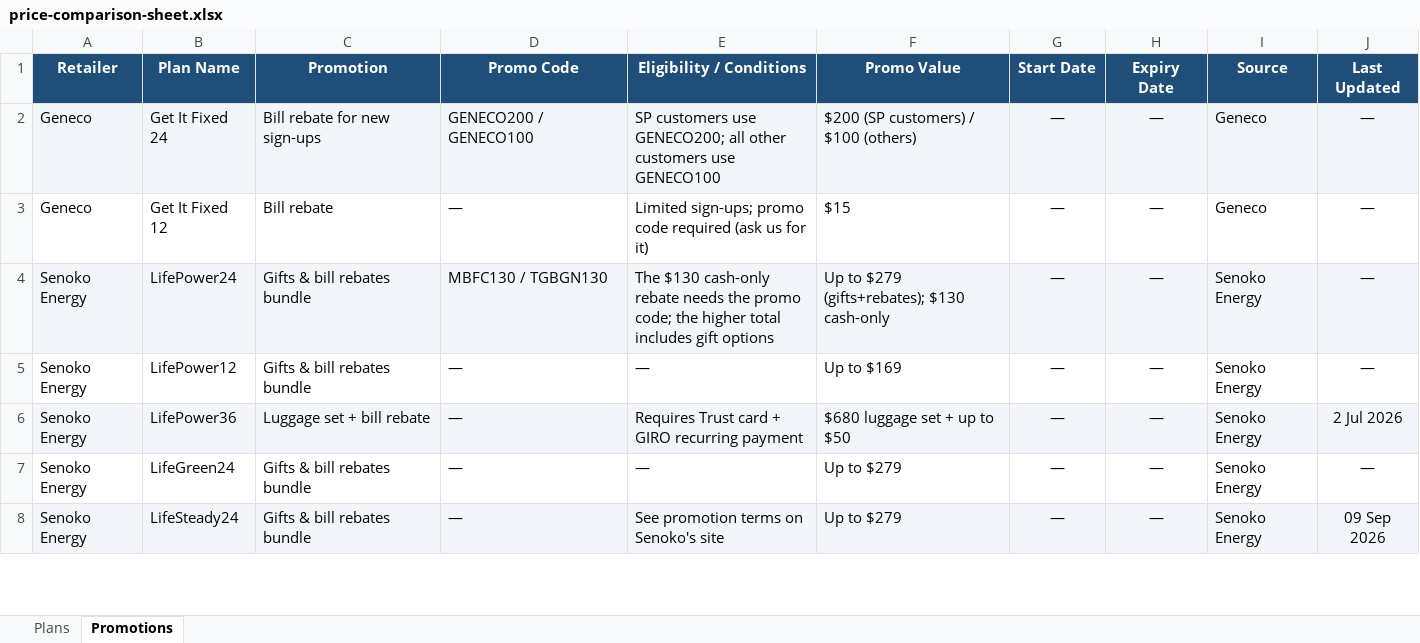
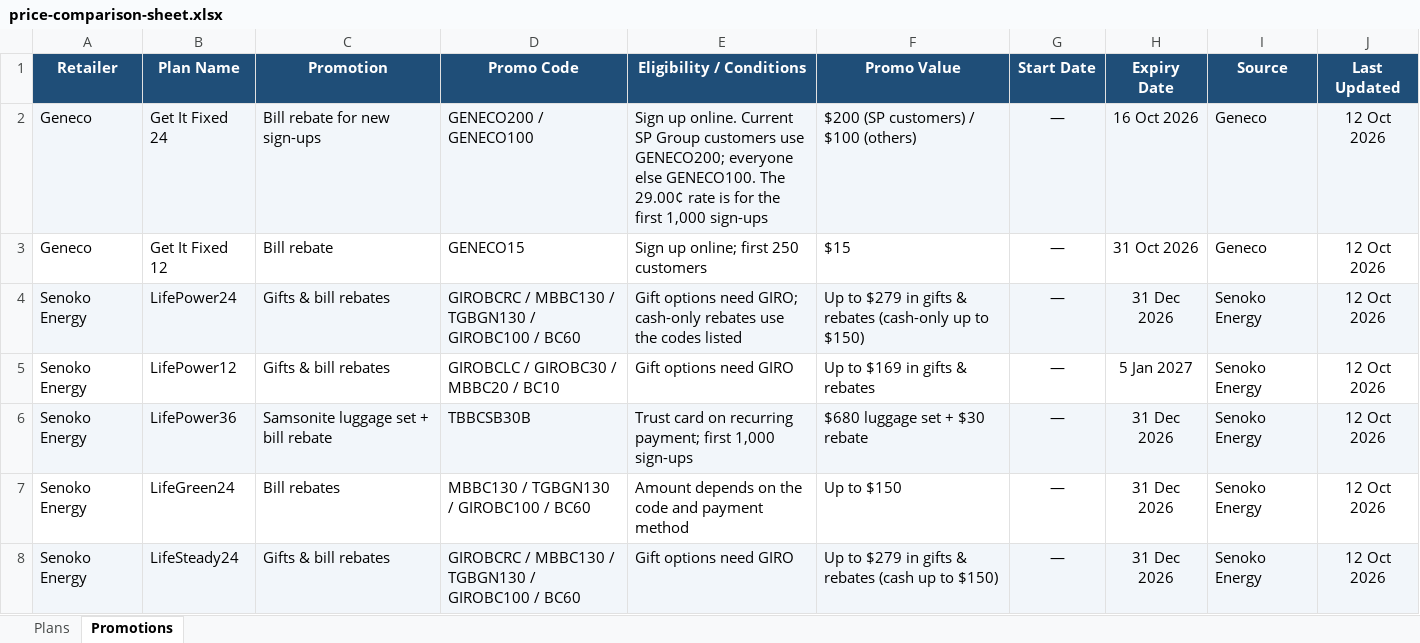
Before and after one commit to ssamuel635/eutility-savings, an Excel workbook: data/price-comparison-sheet.xlsx, sheet Promotions, drawn as a sheet; only a part is shown; values as stored, in another font and other column widths than the file's, no borders; the diff covers the shown part only; the diff names each change by its address in the sheet, - before the commit and + after, or states it on an @@ line.

Commit message:
Add weekly price check and update rates to 12 October 2026

```diff
--- a/data/price-comparison-sheet.xlsx (sheet Promotions)
+++ b/data/price-comparison-sheet.xlsx (sheet Promotions)
-E2 (Eligibility / Conditions): SP customers use GENECO200; all other customers use GENECO100
+E2 (Eligibility / Conditions): Sign up online. Current SP Group customers use GENECO200; everyone else GENECO100. The 29.00¢ rate is for the first 1,000 sign-ups
-H2 (Expiry Date): —
+H2 (Expiry Date): 16 Oct 2026
-J2:J5 (Last Updated): —
+J2:J5 (Last Updated): 12 Oct 2026
-D3 (Promo Code): —
+D3 (Promo Code): GENECO15
-E3 (Eligibility / Conditions): Limited sign-ups; promo code required (ask us for it)
+E3 (Eligibility / Conditions): Sign up online; first 250 customers
-H3 (Expiry Date): —
+H3 (Expiry Date): 31 Oct 2026
-C4:C5 (Promotion): Gifts & bill rebates bundle
+C4:C5 (Promotion): Gifts & bill rebates
-D4 (Promo Code): MBFC130 / TGBGN130
+D4 (Promo Code): GIROBCRC / MBBC130 / TGBGN130 / GIROBC100 / BC60
-E4 (Eligibility / Conditions): The $130 cash-only rebate needs the promo code; the higher total includes gift options
+E4 (Eligibility / Conditions): Gift options need GIRO; cash-only rebates use the codes listed
-F4 (Promo Value): …to $279 (gifts+rebates); $130 cash-only
+F4 (Promo Value): …to $279 in gifts & rebates (cash-only up to $150)
-H4 (Expiry Date): —
+H4 (Expiry Date): 31 Dec 2026
-D5 (Promo Code): —
+D5 (Promo Code): GIROBCLC / GIROBC30 / MBBC20 / BC10
-E5 (Eligibility / Conditions): —
+E5 (Eligibility / Conditions): Gift options need GIRO
-F5 (Promo Value): Up to $169
+F5 (Promo Value): Up to $169 in gifts & rebates
-H5 (Expiry Date): —
+H5 (Expiry Date): 5 Jan 2027
-C6 (Promotion): Luggage set + bill rebate
+C6 (Promotion): Samsonite luggage set + bill rebate
-D6 (Promo Code): —
+D6 (Promo Code): TBBCSB30B
-E6 (Eligibility / Conditions): Requires Trust card + GIRO recurring payment
+E6 (Eligibility / Conditions): Trust card on recurring payment; first 1,000 sign-ups
-F6 (Promo Value): $680 luggage set + up to $50
+F6 (Promo Value): $680 luggage set + $30 rebate
-H6:H8 (Expiry Date): —
+H6:H8 (Expiry Date): 31 Dec 2026
-J6 (Last Updated): 2 Jul 2026
+J6 (Last Updated): 12 Oct 2026
-C7 (Promotion): Gifts & bill rebates bundle
+C7 (Promotion): Bill rebates
-D7 (Promo Code): —
+D7 (Promo Code): MBBC130 / TGBGN130 / GIROBC100 / BC60
-E7 (Eligibility / Conditions): —
+E7 (Eligibility / Conditions): Amount depends on the code and payment method
-F7 (Promo Value): Up to $279
+F7 (Promo Value): Up to $150
-J7 (Last Updated): —
+J7 (Last Updated): 12 Oct 2026
-C8 (Promotion): Gifts & bill rebates bundle
+C8 (Promotion): Gifts & bill rebates
-D8 (Promo Code): —
+D8 (Promo Code): GIROBCRC / MBBC130 / TGBGN130 / GIROBC100 / BC60
-E8 (Eligibility / Conditions): See promotion terms on Senoko's site
+E8 (Eligibility / Conditions): Gift options need GIRO
-F8 (Promo Value): Up to $279
+F8 (Promo Value): Up to $279 in gifts & rebates (cash up to $150)
-J8 (Last Updated): 09 Sep 2026
+J8 (Last Updated): 12 Oct 2026
```
Also changed, not shown: 5 added rows, 1 removed row, 63 edited cells and cell formats elsewhere in this sheet, sheet Plans, 20 other files.
